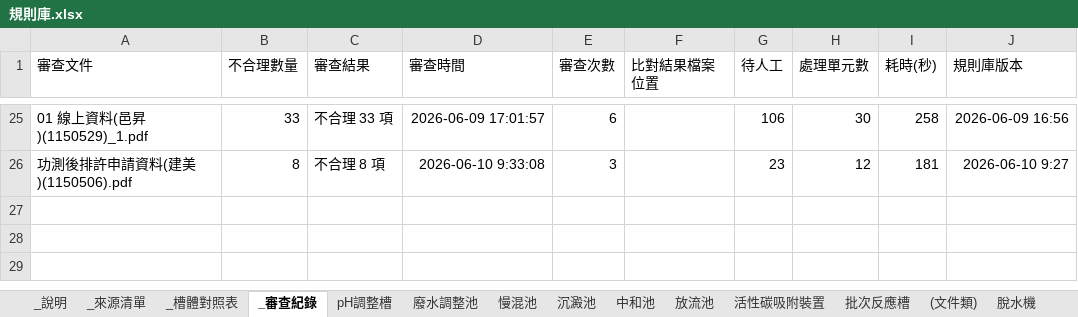
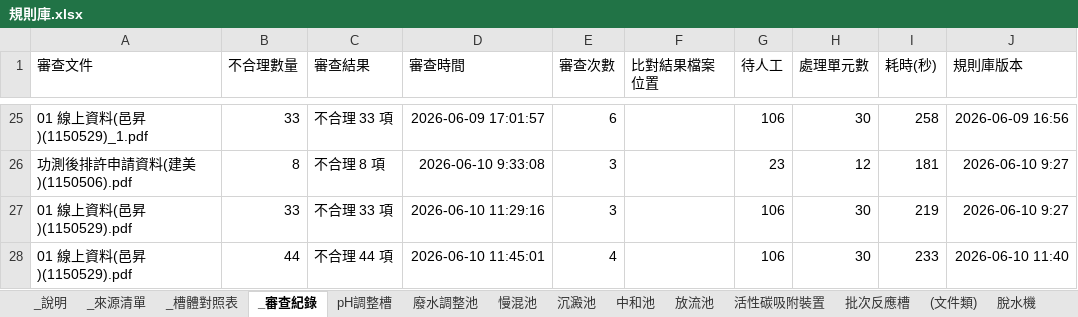
Before and after one commit to jetenv02-lab/water-pollution-review, an Excel workbook: 規則庫.xlsx, sheet _審查紀錄, drawn as a sheet; only a part is shown, gaps mark what is left out; values as stored, in another font and other column widths than the file's, no borders; charts and pictures not drawn; the diff names each change by its address in the sheet, - before the commit and + after, or states it on an @@ line.

Commit message:
規則庫更新 (Sheet 同步): 2026-06-10 12:48 by jetenv02@gmail.com

```diff
--- a/規則庫.xlsx (sheet _審查紀錄)
+++ b/規則庫.xlsx (sheet _審查紀錄)
+row 27: 01 線上資料(邑昇)(1150529).pdf | 33 | 不合理 33 項 | 2026-06-10 11:29:16 | 3 |  | 106 | 30 | 219 | 2026-06-10 9:27
+row 28: 01 線上資料(邑昇)(1150529).pdf | 44 | 不合理 44 項 | 2026-06-10 11:45:01 | 4 |  | 106 | 30 | 233 | 2026-06-10 11:40
```
Also changed, not shown: sheet _槽體學理.
